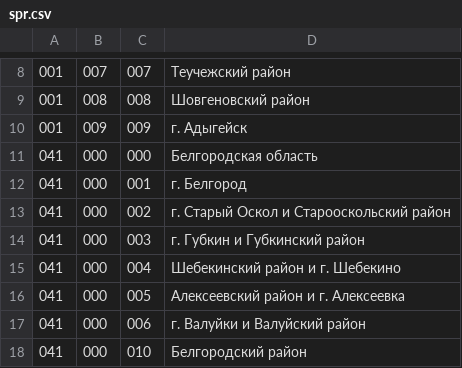
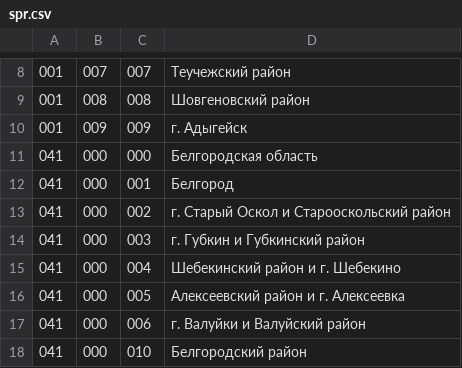
Before and after one commit to oalikin88/RequestConverter, a CSV file: src/main/java/com/mycompany/requestconverter/data/spr.csv, drawn as a sheet; only a part is shown, gaps mark what is left out.

```diff
--- a/src/main/java/com/mycompany/requestconverter/data/spr.csv
+++ b/src/main/java/com/mycompany/requestconverter/data/spr.csv
@@ -11,3 +11,3 @@
 041;000;000;Белгородская область
-041;000;001;г. Белгород
+041;000;001;Белгород
 041;000;002;г. Старый Оскол и Старооскольский район
```
Also changed, not shown: 8 other files.
